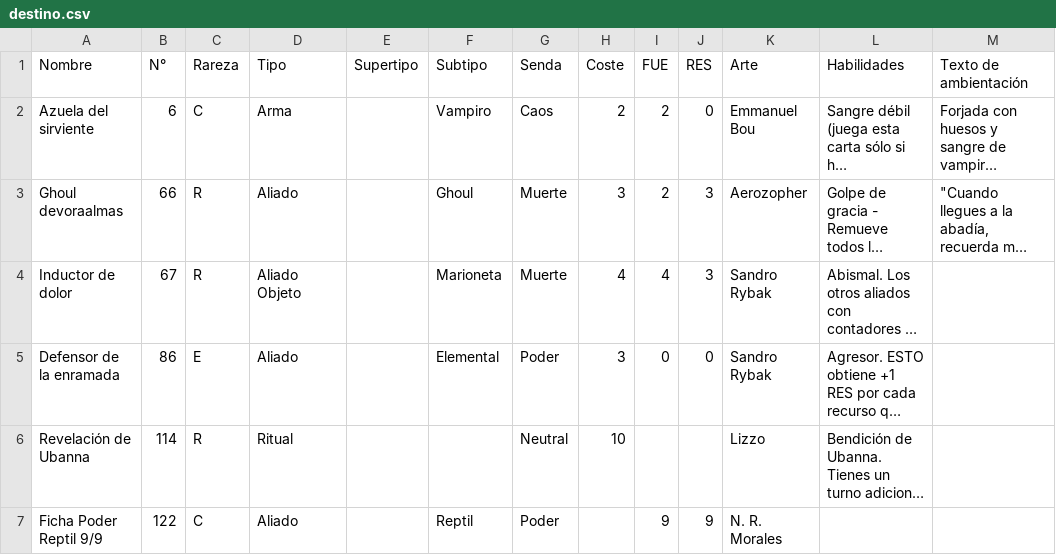
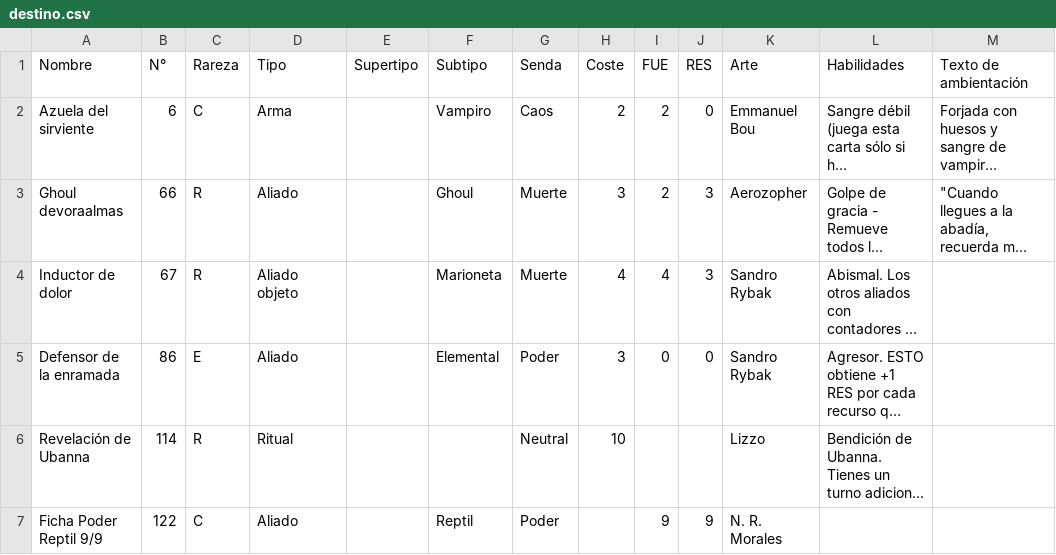
Before and after one commit to mauriciopasquier/bibliotecadeleter, a CSV file: db/semillas/destino.csv, drawn as a sheet; long unchanged cells end in …; the diff names each change by its address in the sheet, - before the commit and + after, or states it on an @@ line.

```diff
--- a/db/semillas/destino.csv
+++ b/db/semillas/destino.csv
-D4 (Tipo): Aliado Objeto
+D4 (Tipo): Aliado objeto
```
Also changed, not shown: db/semillas/despertar.csv.
